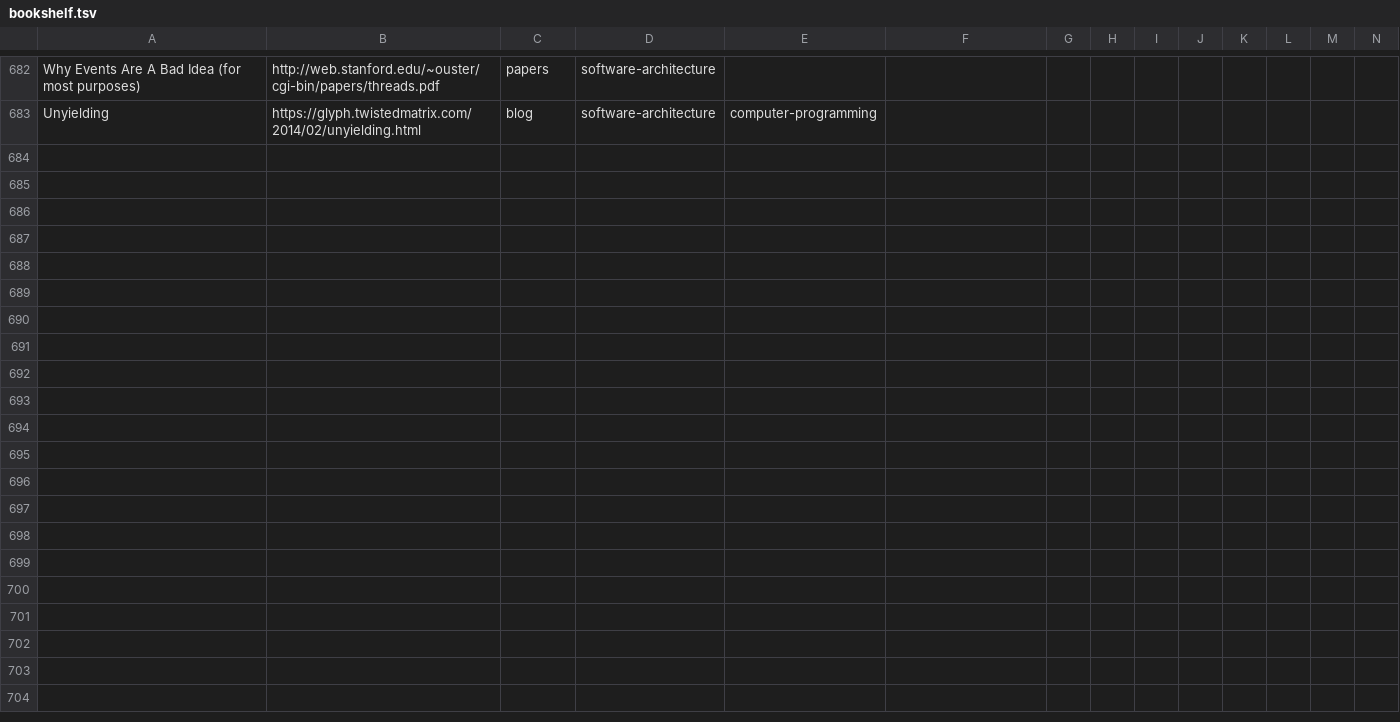
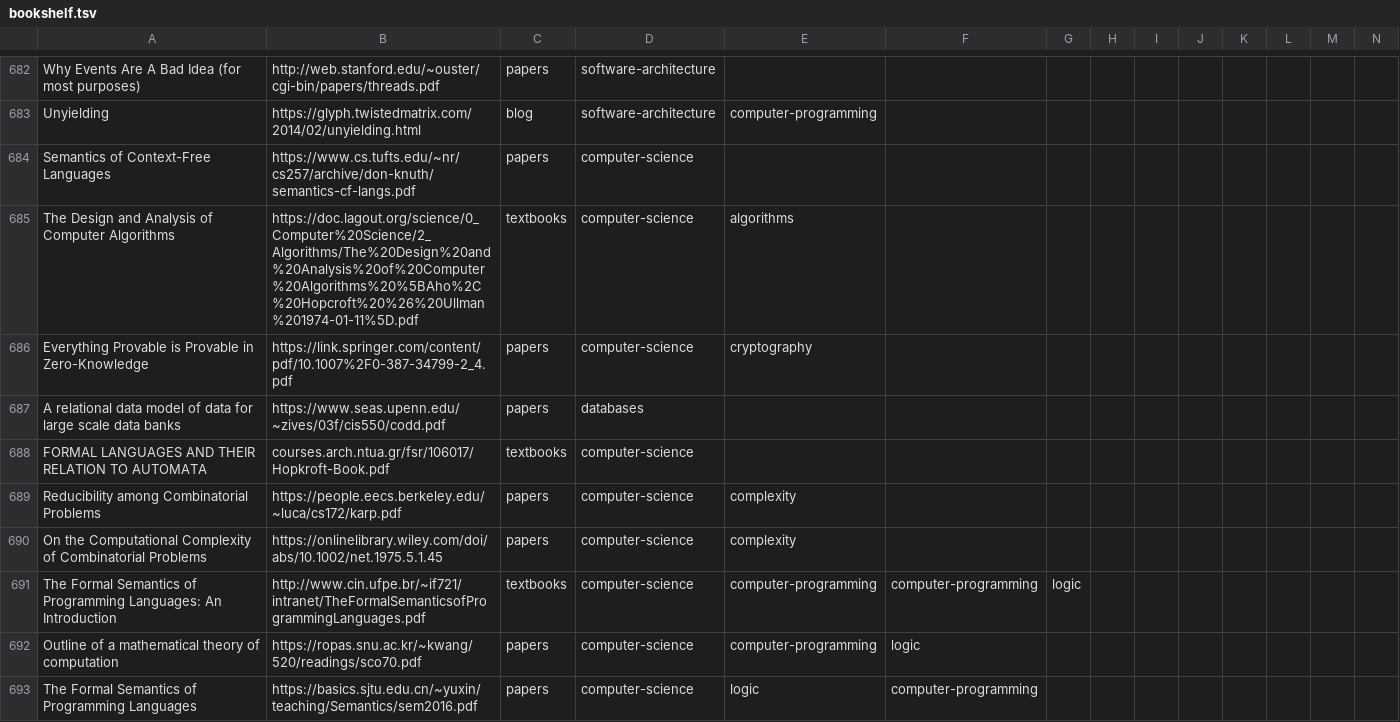
Before and after one commit to marcofavorito/my-bookshelf, a TSV file: bookshelf.tsv, drawn as a sheet; only a part is shown, gaps mark what is left out; rows hold the shown columns only; the diff names each change by its address in the sheet, - before the commit and + after, or states it on an @@ line.

Commit message:
Add computer science textbooks/seminal papers

```diff
--- a/bookshelf.tsv
+++ b/bookshelf.tsv
+row 684: Semantics of Context-Free Languages | https://www.cs.tufts.edu/~nr/cs257/archive/don-knuth/semantics-cf-langs.pdf | papers | computer-science
+row 685: The Design and Analysis of Computer Algorithms | https://doc.lagout.org/science/0_Computer%20Science/2_Algorithms/The%20Design%20and%20Analysis%20of%20Computer%20Algorithms%20%5BAho%2C%20Hopcroft%20%26%20Ullman%201974-01-11%5D.pdf | textbooks | computer-science | algorithms
+row 686: Everything Provable is Provable in Zero-Knowledge | https://link.springer.com/content/pdf/10.1007%2F0-387-34799-2_4.pdf | papers | computer-science | cryptography
+row 687: A relational data model of data for large scale data banks | https://www.seas.upenn.edu/~zives/03f/cis550/codd.pdf | papers | databases
+row 688: FORMAL LANGUAGES AND THEIR RELATION TO AUTOMATA | courses.arch.ntua.gr/fsr/106017/Hopkroft-Book.pdf | textbooks | computer-science
+row 689: Reducibility among Combinatorial Problems | https://people.eecs.berkeley.edu/~luca/cs172/karp.pdf | papers | computer-science | complexity
+row 690: On the Computational Complexity of Combinatorial Problems | https://onlinelibrary.wiley.com/doi/abs/10.1002/net.1975.5.1.45 | papers | computer-science | complexity
+row 691: The Formal Semantics of Programming Languages: An Introduction | http://www.cin.ufpe.br/~if721/intranet/TheFormalSemanticsofProgrammingLanguages.pdf | textbooks | computer-science | computer-programming | computer-programming | logic
+row 692: Outline of a mathematical theory of computation | https://ropas.snu.ac.kr/~kwang/520/readings/sco70.pdf | papers | computer-science | computer-programming | logic
+row 693: The Formal Semantics of Programming Languages | https://basics.sjtu.edu.cn/~yuxin/teaching/Semantics/sem2016.pdf | papers | computer-science | logic | computer-programming
```
